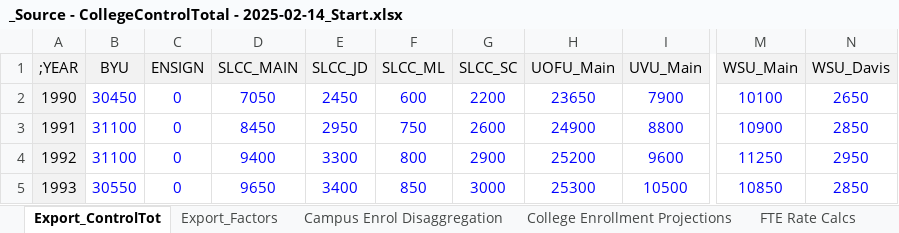
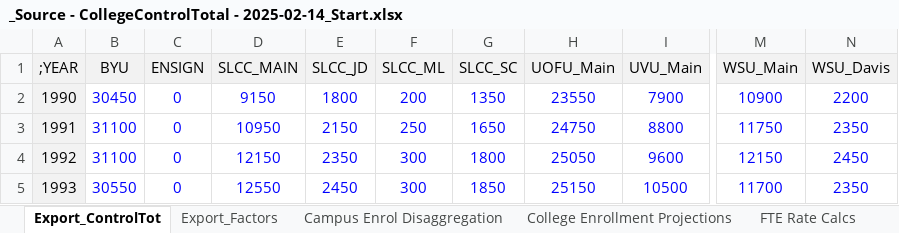
Before and after one commit to WFRCAnalytics/TDM-INP-College-Enrollment, an Excel workbook: _Source - CollegeControlTotal - 2025-02-14_Start.xlsx, sheet Export_ControlTot, drawn as a sheet; only a part is shown, gaps mark what is left out; values as stored, in another font and other column widths than the file's, no borders; the diff covers the shown part only; the diff names each change by its address in the sheet, - before the commit and + after, or states it on an @@ line.

```diff
--- a/_Source - CollegeControlTotal - 2025-02-14_Start.xlsx (sheet Export_ControlTot)
+++ b/_Source - CollegeControlTotal - 2025-02-14_Start.xlsx (sheet Export_ControlTot)
-D2 (SLCC_MAIN): 7050
+D2 (SLCC_MAIN): 9150
-E2 (SLCC_JD): 2450
+E2 (SLCC_JD): 1800
-F2 (SLCC_ML): 600
+F2 (SLCC_ML): 200
-G2 (SLCC_SC): 2200
+G2 (SLCC_SC): 1350
-H2 (UOFU_Main): 23650
+H2 (UOFU_Main): 23550
-M2 (WSU_Main): 10100
+M2 (WSU_Main): 10900
-N2 (WSU_Davis): 2650
+N2 (WSU_Davis): 2200
-D3 (SLCC_MAIN): 8450
+D3 (SLCC_MAIN): 10950
-E3 (SLCC_JD): 2950
+E3 (SLCC_JD): 2150
-F3 (SLCC_ML): 750
+F3 (SLCC_ML): 250
-G3 (SLCC_SC): 2600
+G3 (SLCC_SC): 1650
-H3 (UOFU_Main): 24900
+H3 (UOFU_Main): 24750
-M3 (WSU_Main): 10900
+M3 (WSU_Main): 11750
-N3 (WSU_Davis): 2850
+N3 (WSU_Davis): 2350
-D4 (SLCC_MAIN): 9400
+D4 (SLCC_MAIN): 12150
-E4 (SLCC_JD): 3300
+E4 (SLCC_JD): 2350
-F4 (SLCC_ML): 800
+F4 (SLCC_ML): 300
-G4 (SLCC_SC): 2900
+G4 (SLCC_SC): 1800
-H4 (UOFU_Main): 25200
+H4 (UOFU_Main): 25050
-M4 (WSU_Main): 11250
+M4 (WSU_Main): 12150
-N4 (WSU_Davis): 2950
+N4 (WSU_Davis): 2450
-D5 (SLCC_MAIN): 9650
+D5 (SLCC_MAIN): 12550
-E5 (SLCC_JD): 3400
+E5 (SLCC_JD): 2450
-F5 (SLCC_ML): 850
+F5 (SLCC_ML): 300
-G5 (SLCC_SC): 3000
+G5 (SLCC_SC): 1850
-H5 (UOFU_Main): 25300
+H5 (UOFU_Main): 25150
-M5 (WSU_Main): 10850
+M5 (WSU_Main): 11700
-N5 (WSU_Davis): 2850
+N5 (WSU_Davis): 2350
```
Also changed, not shown: 399 edited cells elsewhere in this sheet, sheet Campus Enrol Disaggregation, sheet Historic from 2019 RTP, sheet USHE 2020 Campus Totals, sheet College Enrollment Projections, formulas that keep their value, charts or pictures, 2 other files.
